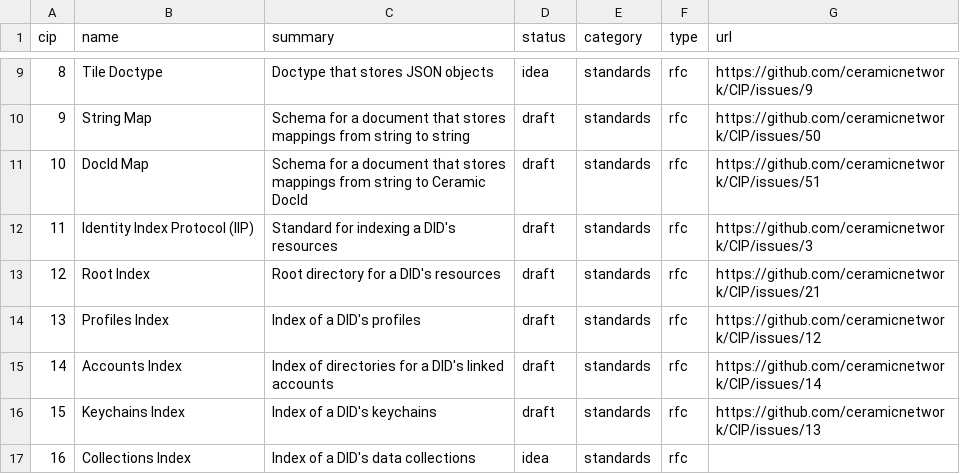
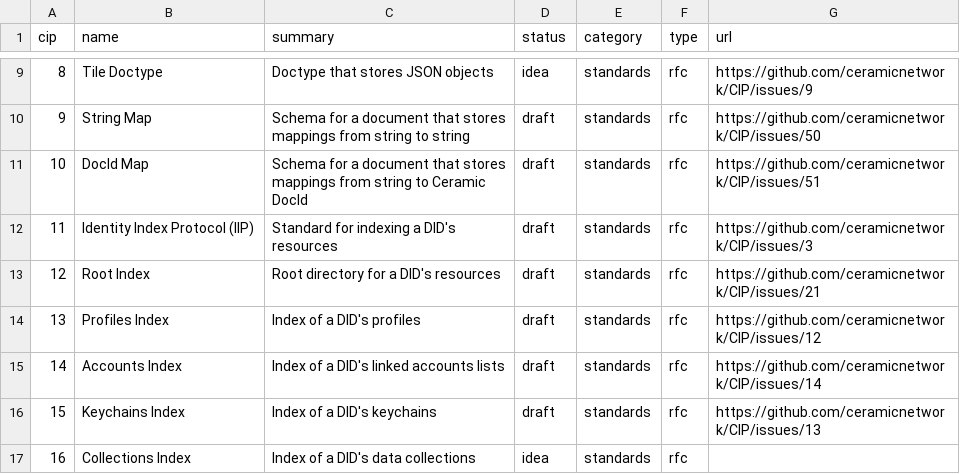
Before and after one commit to ceramicnetwork/CIPs, a CSV file: CIPs/*INDEX/cip-index.csv, drawn as a sheet; only a part is shown, gaps mark what is left out.

Commit message:
Update cip-index.csv

```diff
--- a/CIPs/*INDEX/cip-index.csv
+++ b/CIPs/*INDEX/cip-index.csv
@@ -14,3 +14,3 @@ cip,name,summary,status,category,type,url
 13,Profiles Index,Index of a DID's profiles,draft,standards,rfc,https://github.com/ceramicnetwork/CIP/issues/12
-14,Accounts Index,Index of directories for a DID's linked accounts,draft,standards,rfc,https://github.com/ceramicnetwork/CIP/issues/14
+14,Accounts Index,Index of a DID's linked accounts lists,draft,standards,rfc,https://github.com/ceramicnetwork/CIP/issues/14
 15,Keychains Index,Index of a DID's keychains,draft,standards,rfc,https://github.com/ceramicnetwork/CIP/issues/13
```
